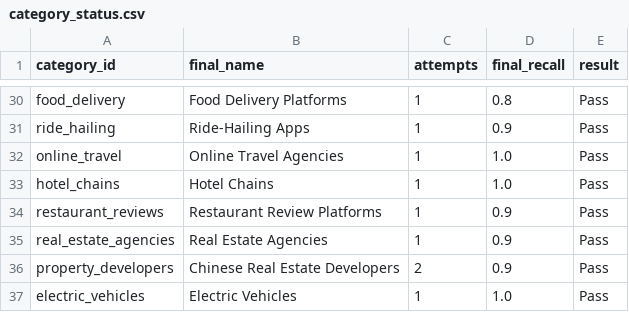
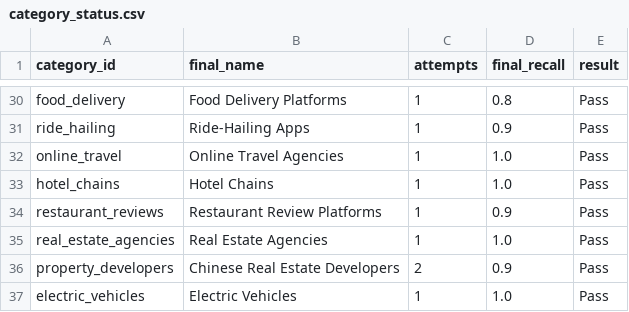
Before and after one commit to moyunxiang/ai-observatory, a CSV file: outputs/category_status.csv, drawn as a sheet; only a part is shown, gaps mark what is left out.

```diff
--- a/outputs/category_status.csv
+++ b/outputs/category_status.csv
@@ -34,3 +34,3 @@ hotel_chains,Hotel Chains,1,1.0,Pass
 restaurant_reviews,Restaurant Review Platforms,1,0.9,Pass
-real_estate_agencies,Real Estate Agencies,1,0.9,Pass
+real_estate_agencies,Real Estate Agencies,1,1.0,Pass
 property_developers,Chinese Real Estate Developers,2,0.9,Pass
```
Also changed, not shown: data/category_attempts.csv, runs/r1_ds/results.csv, 25 other files.
